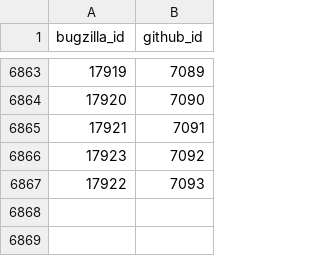
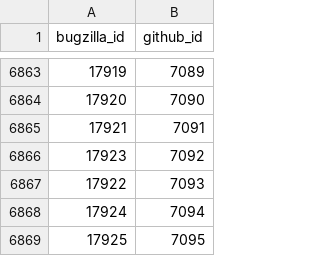
Before and after one commit to MichaelChirico/r-bugs, a CSV file: data/known_bugs.csv, drawn as a sheet; only a part is shown, gaps mark what is left out; the diff names each change by its address in the sheet, - before the commit and + after, or states it on an @@ line.

```diff
--- a/data/known_bugs.csv
+++ b/data/known_bugs.csv
+row 6868: 17924 | 7094
+row 6869: 17925 | 7095
```
Also changed, not shown: data/labels.csv, 1 other file.
